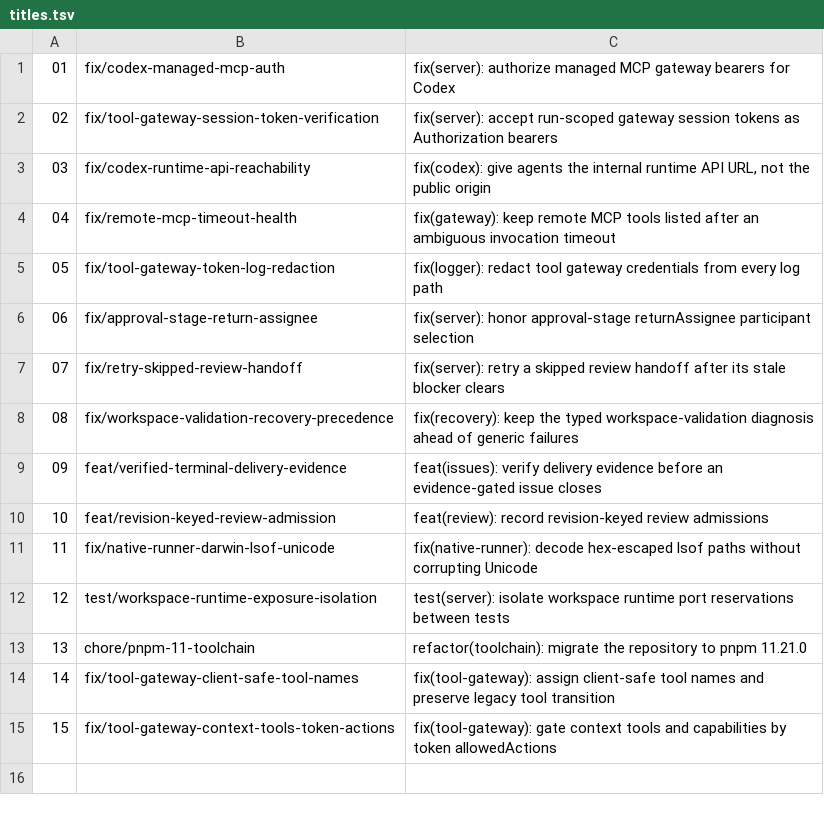
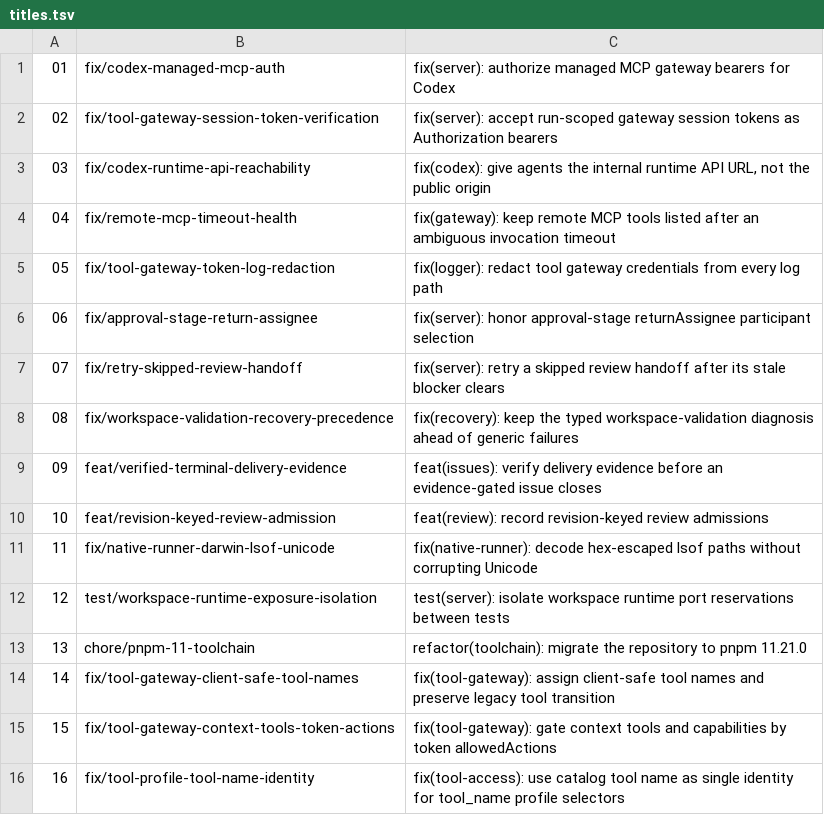
Before and after one commit to Pavel-Guseynov/paperclip, a TSV file: fork-pr-packages/2026-09-25/pr/titles.tsv, drawn as a sheet.

Commit message:
docs(fork): add upstream PR package and evidence for change 16

```diff
--- a/fork-pr-packages/2026-09-25/pr/titles.tsv
+++ b/fork-pr-packages/2026-09-25/pr/titles.tsv
@@ -15 +15,2 @@
 15	fix/tool-gateway-context-tools-token-actions	fix(tool-gateway): gate context tools and capabilities by token allowedActions
+16	fix/tool-profile-tool-name-identity	fix(tool-access): use catalog tool name as single identity for tool_name profile selectors
```
Also changed, not shown: 6 other files.
